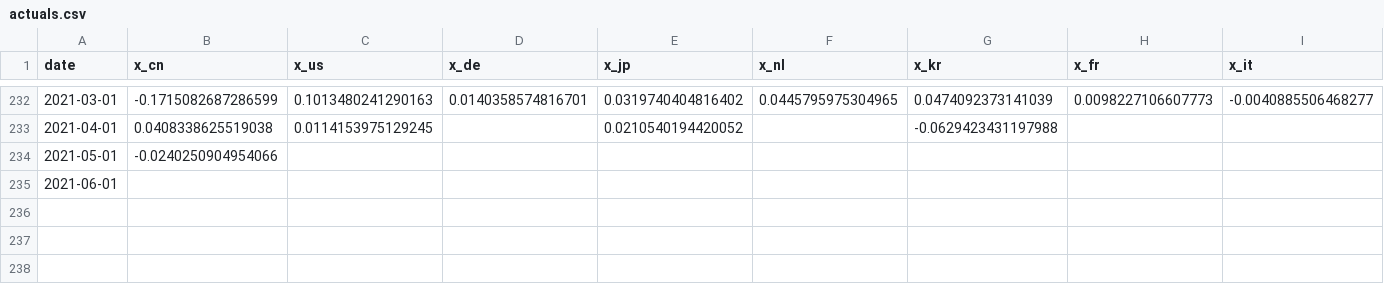
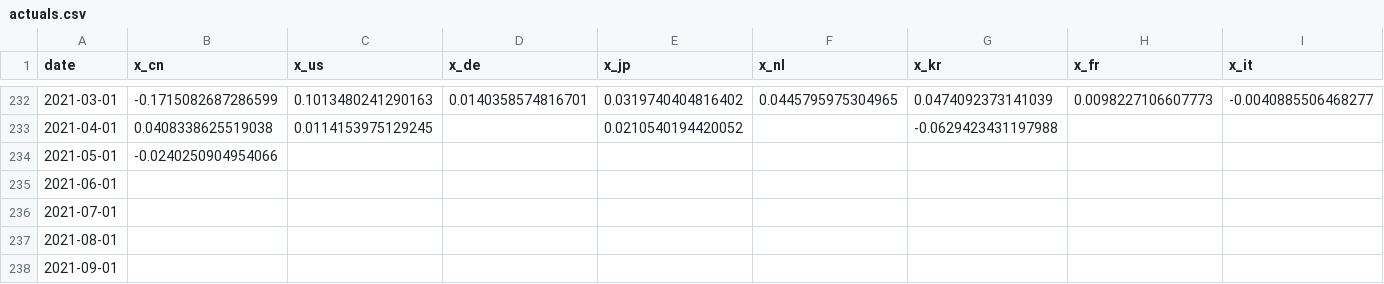
Before and after one commit to dhopp1-UNCTAD/unctad-nowcast-web, a CSV file: nowcasts/data/actuals.csv, drawn as a sheet; only a part is shown, gaps mark what is left out; rows hold the shown columns only; the diff names each change by its address in the sheet, - before the commit and + after, or states it on an @@ line.

```diff
--- a/nowcasts/data/actuals.csv
+++ b/nowcasts/data/actuals.csv
+row 236: 2021-07-01
+row 237: 2021-08-01
+row 238: 2021-09-01
```
Also changed, not shown: nowcasts/data/gdp.csv, 1 other file.
